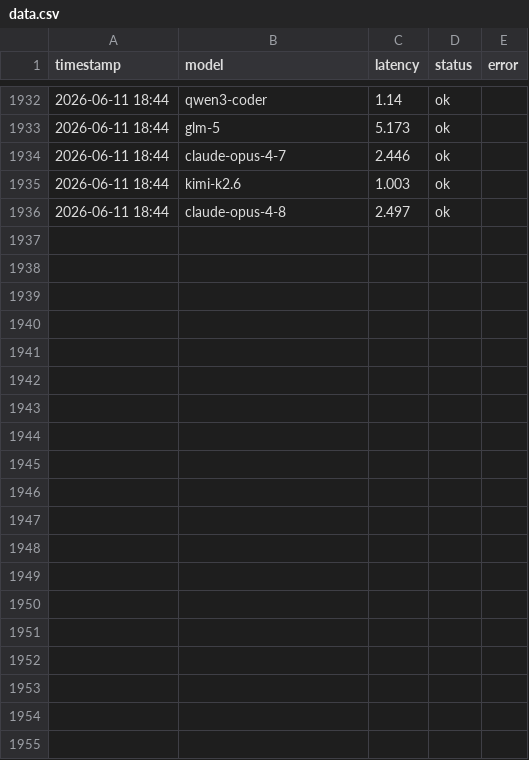
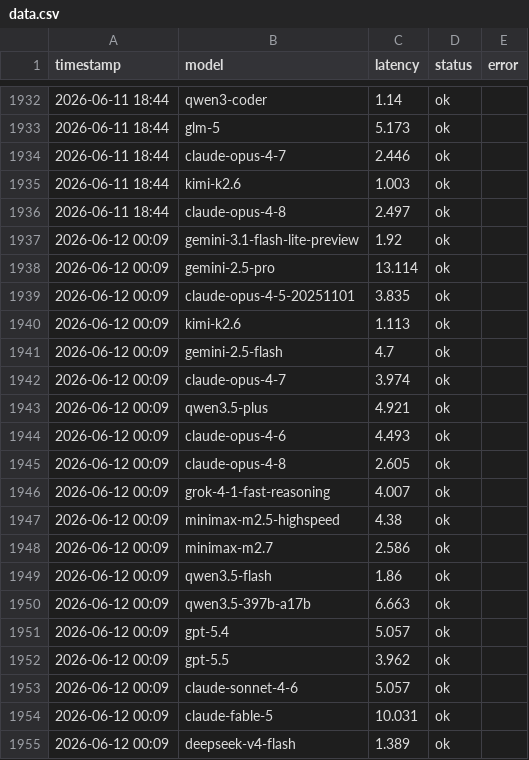
Before and after one commit to rongyinger/api-checker, a CSV file: docs/data.csv, drawn as a sheet; only a part is shown, gaps mark what is left out; the diff covers the shown part only; the diff names each change by its address in the sheet, - before the commit and + after, or states it on an @@ line.

```diff
--- a/docs/data.csv
+++ b/docs/data.csv
+row 1937: 2026-06-12 00:09 | gemini-3.1-flash-lite-preview | 1.92 | ok
+row 1938: 2026-06-12 00:09 | gemini-2.5-pro | 13.114 | ok
+row 1939: 2026-06-12 00:09 | claude-opus-4-5-20251101 | 3.835 | ok
+row 1940: 2026-06-12 00:09 | kimi-k2.6 | 1.113 | ok
+row 1941: 2026-06-12 00:09 | gemini-2.5-flash | 4.7 | ok
+row 1942: 2026-06-12 00:09 | claude-opus-4-7 | 3.974 | ok
+row 1943: 2026-06-12 00:09 | qwen3.5-plus | 4.921 | ok
+row 1944: 2026-06-12 00:09 | claude-opus-4-6 | 4.493 | ok
+row 1945: 2026-06-12 00:09 | claude-opus-4-8 | 2.605 | ok
+row 1946: 2026-06-12 00:09 | grok-4-1-fast-reasoning | 4.007 | ok
+row 1947: 2026-06-12 00:09 | minimax-m2.5-highspeed | 4.38 | ok
+row 1948: 2026-06-12 00:09 | minimax-m2.7 | 2.586 | ok
+row 1949: 2026-06-12 00:09 | qwen3.5-flash | 1.86 | ok
+row 1950: 2026-06-12 00:09 | qwen3.5-397b-a17b | 6.663 | ok
+row 1951: 2026-06-12 00:09 | gpt-5.4 | 5.057 | ok
+row 1952: 2026-06-12 00:09 | gpt-5.5 | 3.962 | ok
+row 1953: 2026-06-12 00:09 | claude-sonnet-4-6 | 5.057 | ok
+row 1954: 2026-06-12 00:09 | claude-fable-5 | 10.031 | ok
+row 1955: 2026-06-12 00:09 | deepseek-v4-flash | 1.389 | ok
```
Also changed, not shown: 12 added rows elsewhere in this file.
